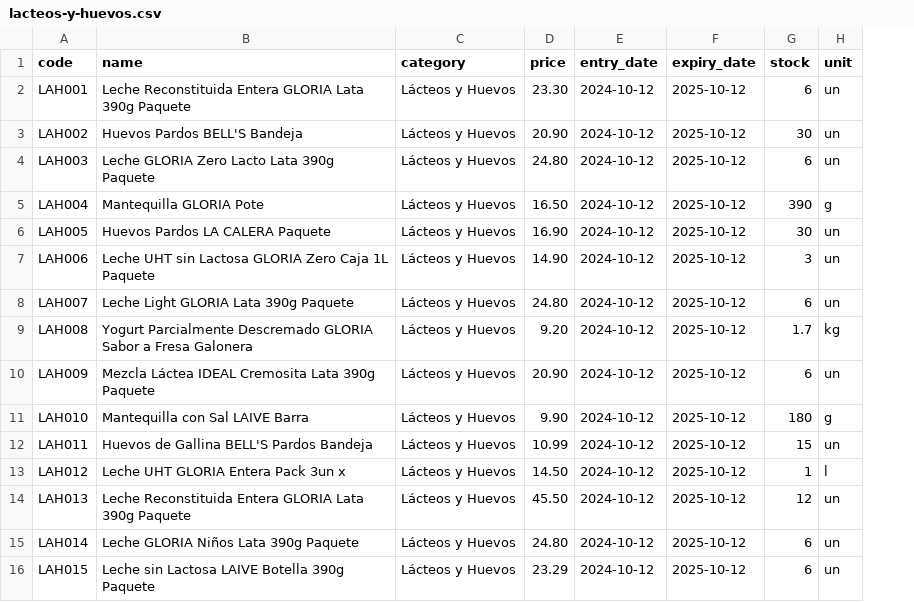
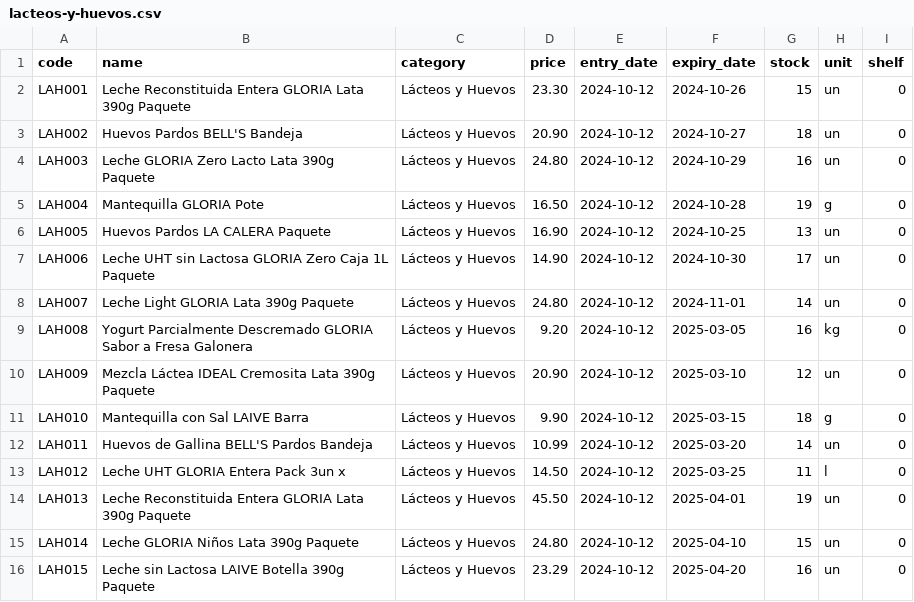
Before and after one commit to cjelgamer/ADA_inventory, a CSV file: Data/lacteos-y-huevos.csv, drawn as a sheet; only a part is shown; the diff covers the shown part only; the diff names each change by its address in the sheet, - before the commit and + after, or states it on an @@ line.

```diff
--- a/Data/lacteos-y-huevos.csv
+++ b/Data/lacteos-y-huevos.csv
+column I (shelf), rows 2-16: all 0
-F2 (expiry_date): 2025-10-12
+F2 (expiry_date): 2024-10-26
-G2 (stock): 6
+G2 (stock): 15
-F3 (expiry_date): 2025-10-12
+F3 (expiry_date): 2024-10-27
-G3 (stock): 30
+G3 (stock): 18
-F4 (expiry_date): 2025-10-12
+F4 (expiry_date): 2024-10-29
-G4 (stock): 6
+G4 (stock): 16
-F5 (expiry_date): 2025-10-12
+F5 (expiry_date): 2024-10-28
-G5 (stock): 390
+G5 (stock): 19
-F6 (expiry_date): 2025-10-12
+F6 (expiry_date): 2024-10-25
-G6 (stock): 30
+G6 (stock): 13
-F7 (expiry_date): 2025-10-12
+F7 (expiry_date): 2024-10-30
-G7 (stock): 3
+G7 (stock): 17
-F8 (expiry_date): 2025-10-12
+F8 (expiry_date): 2024-11-01
-G8 (stock): 6
+G8 (stock): 14
-F9 (expiry_date): 2025-10-12
+F9 (expiry_date): 2025-03-05
-G9 (stock): 1.7
+G9 (stock): 16
-F10 (expiry_date): 2025-10-12
+F10 (expiry_date): 2025-03-10
-G10 (stock): 6
+G10 (stock): 12
-F11 (expiry_date): 2025-10-12
+F11 (expiry_date): 2025-03-15
-G11 (stock): 180
+G11 (stock): 18
-F12 (expiry_date): 2025-10-12
+F12 (expiry_date): 2025-03-20
-G12 (stock): 15
+G12 (stock): 14
-F13 (expiry_date): 2025-10-12
+F13 (expiry_date): 2025-03-25
-G13 (stock): 1
+G13 (stock): 11
-F14 (expiry_date): 2025-10-12
+F14 (expiry_date): 2025-04-01
-G14 (stock): 12
+G14 (stock): 19
-F15 (expiry_date): 2025-10-12
+F15 (expiry_date): 2025-04-10
-G15 (stock): 6
+G15 (stock): 15
-F16 (expiry_date): 2025-10-12
+F16 (expiry_date): 2025-04-20
-G16 (stock): 6
+G16 (stock): 16
```
Also changed, not shown: 10 edited cells elsewhere in this file, Data/frutas-y-verduras.csv, Data/jugueteria.csv, 13 other files.
